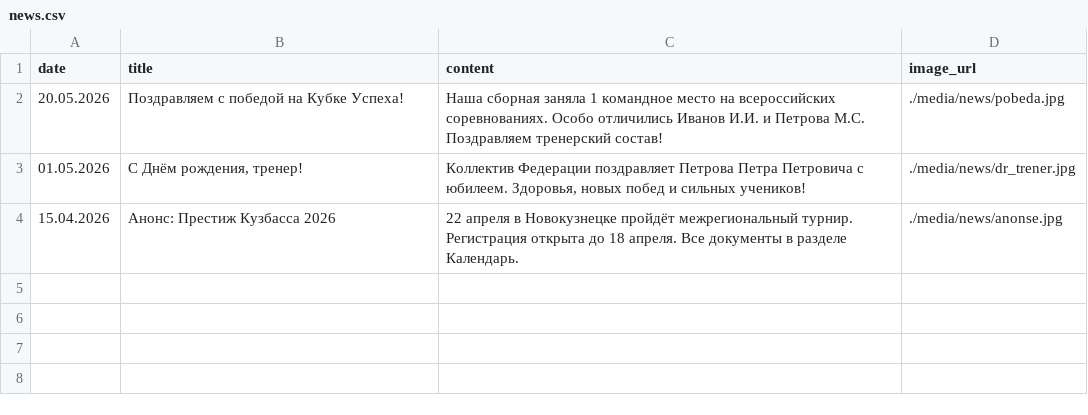
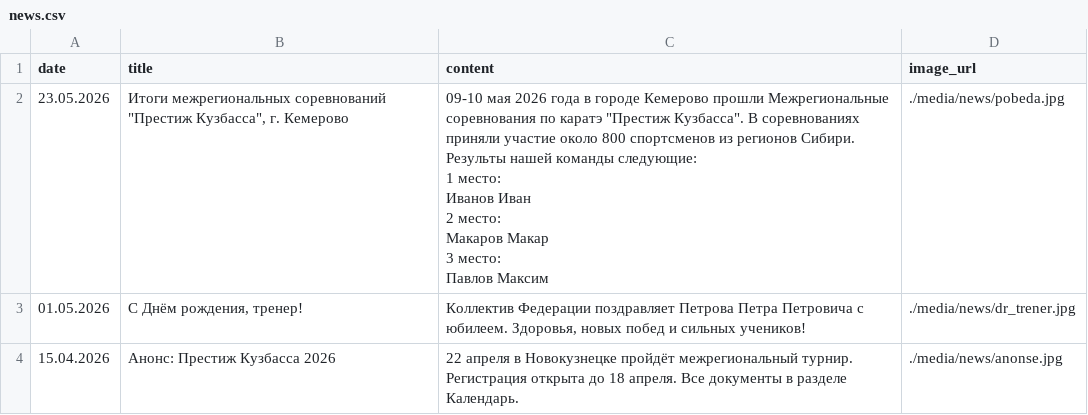
Before and after one commit to matveich877/FKN_NVKZ, a CSV file: data/news.csv, drawn as a sheet; ↵ is a line break in a cell; the diff names each change by its address in the sheet, - before the commit and + after, or states it on an @@ line.

Commit message:
Add files via upload

```diff
--- a/data/news.csv
+++ b/data/news.csv
-A2 (date): 20.05.2026
+A2 (date): 23.05.2026
-B2 (title): Поздравляем с победой на Кубке Успеха!
+B2 (title): Итоги межрегиональных соревнований "Престиж Кузбасса", г. Кемерово
-C2 (content): Наша сборная заняла 1 командное место на всероссийских соревнованиях. Особо отличились Иванов И.И. и Петрова М.С. Поздравляем тренерский состав!
+C2 (content): 09-10 мая 2026 года в городе Кемерово прошли Межрегиональные соревнования по каратэ "Престиж Кузбасса". В соревнованиях приняли участие около 800 спортсменов из регионов Сибири. Результы нашей команды следующие: ↵ 1 место: ↵ Иванов Иван ↵ 2 место: ↵ Макаров Макар ↵ 3 место: ↵ Павлов Максим
```
